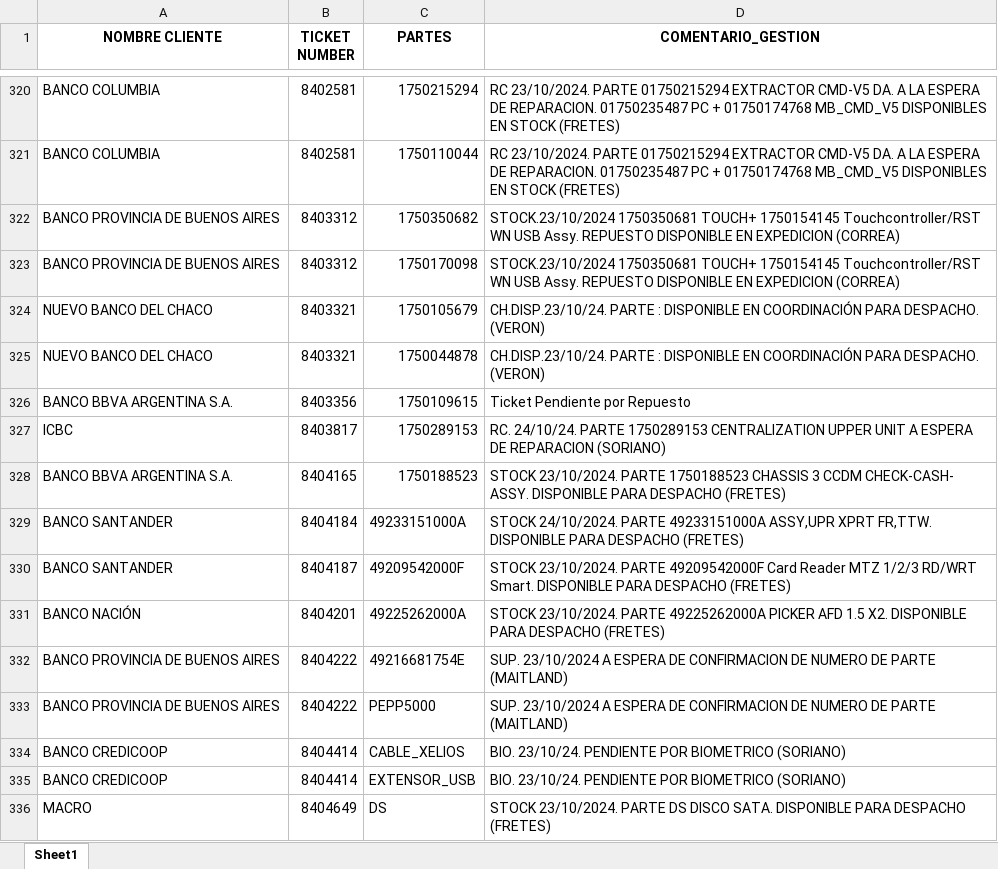
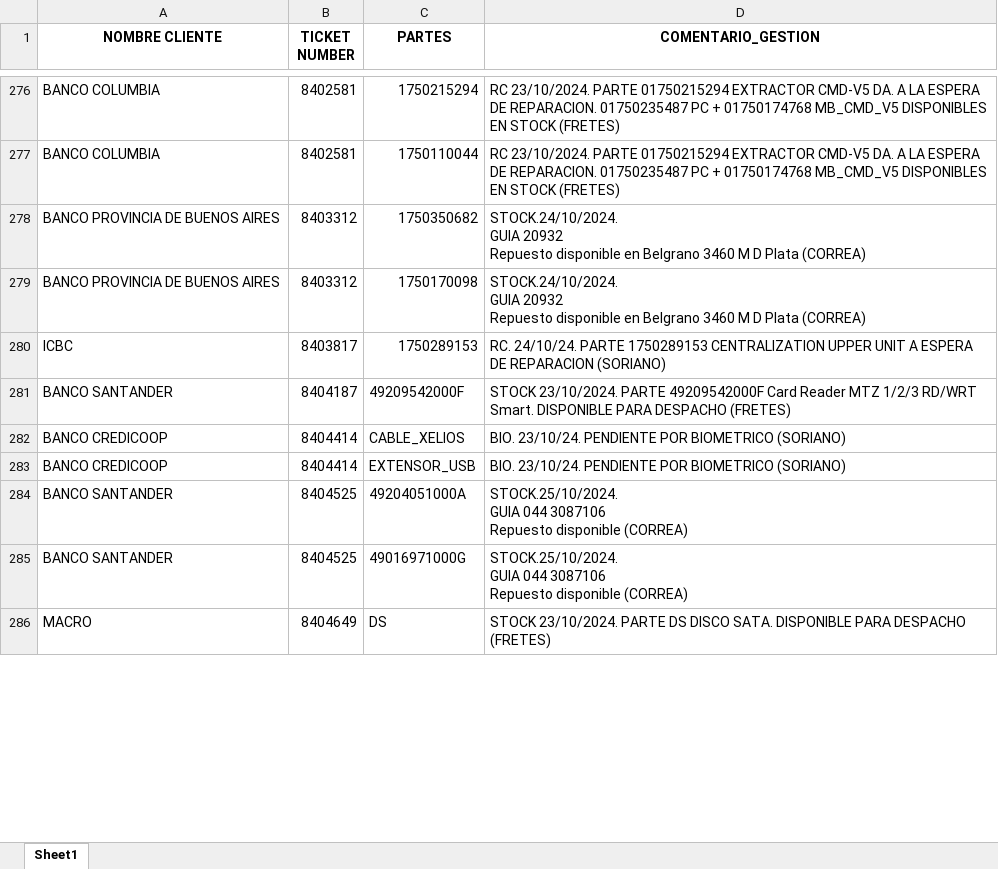
Before and after one commit to lucasrdrz/testdn, an Excel workbook: intento70-30.xlsx, sheet Sheet1, drawn as a sheet; only a part is shown, gaps mark what is left out; values as stored, in another font and other column widths than the file's, no borders; removed rows and columns are numbered as before the commit, all else as after; ↵ is a line break in a cell; the diff covers the shown part only; the diff names each change by its address in the sheet, - before the commit and + after, or states it on an @@ line.

```diff
--- a/intento70-30.xlsx (sheet Sheet1)
+++ b/intento70-30.xlsx (sheet Sheet1)
-D278:D279 (COMENTARIO_GESTION): STOCK.23/10/2024 1750350681 TOUCH+ 1750154145 Touchcontroller/RST WN USB Assy. REPUESTO DISPONIBLE EN EXPEDICION (CORREA)
+D278:D279 (COMENTARIO_GESTION): STOCK.24/10/2024. ↵ GUIA 20932 ↵ Repuesto disponible en Belgrano 3460 M D Plata (CORREA)
-row 324: NUEVO BANCO DEL CHACO | 8403321 | 1750105679 | CH.DISP.23/10/24. PARTE : DISPONIBLE EN COORDINACIÓN PARA DESPACHO. (VERON)
-row 325: NUEVO BANCO DEL CHACO | 8403321 | 1750044878 | CH.DISP.23/10/24. PARTE : DISPONIBLE EN COORDINACIÓN PARA DESPACHO. (VERON)
-row 326: BANCO BBVA ARGENTINA S.A. | 8403356 | 1750109615 | Ticket Pendiente por Repuesto
-row 328: BANCO BBVA ARGENTINA S.A. | 8404165 | 1750188523 | STOCK 23/10/2024. PARTE 1750188523 CHASSIS 3 CCDM CHECK-CASH- ASSY. DISPONIBLE PARA DESPACHO (FRETES)
-row 329: BANCO SANTANDER | 8404184 | 49233151000A | STOCK 24/10/2024. PARTE 49233151000A ASSY,UPR XPRT FR,TTW. DISPONIBLE PARA DESPACHO (FRETES)
-row 331: BANCO NACIÓN | 8404201 | 49225262000A | STOCK 23/10/2024. PARTE 49225262000A PICKER AFD 1.5 X2. DISPONIBLE PARA DESPACHO (FRETES)
-row 332: BANCO PROVINCIA DE BUENOS AIRES | 8404222 | 49216681754E | SUP. 23/10/2024 A ESPERA DE CONFIRMACION DE NUMERO DE PARTE (MAITLAND)
-row 333: BANCO PROVINCIA DE BUENOS AIRES | 8404222 | PEPP5000 | SUP. 23/10/2024 A ESPERA DE CONFIRMACION DE NUMERO DE PARTE (MAITLAND)
+row 284: BANCO SANTANDER | 8404525 | 49204051000A | STOCK.25/10/2024. ↵ GUIA 044 3087106 ↵ Repuesto disponible (CORREA)
+row 285: BANCO SANTANDER | 8404525 | 49016971000G | STOCK.25/10/2024. ↵ GUIA 044 3087106 ↵ Repuesto disponible (CORREA)
```
Also changed, not shown: 17 added rows, 55 removed rows and 28 edited cells elsewhere in this sheet, TicktesPendientes.xlsx, 1 other file.
